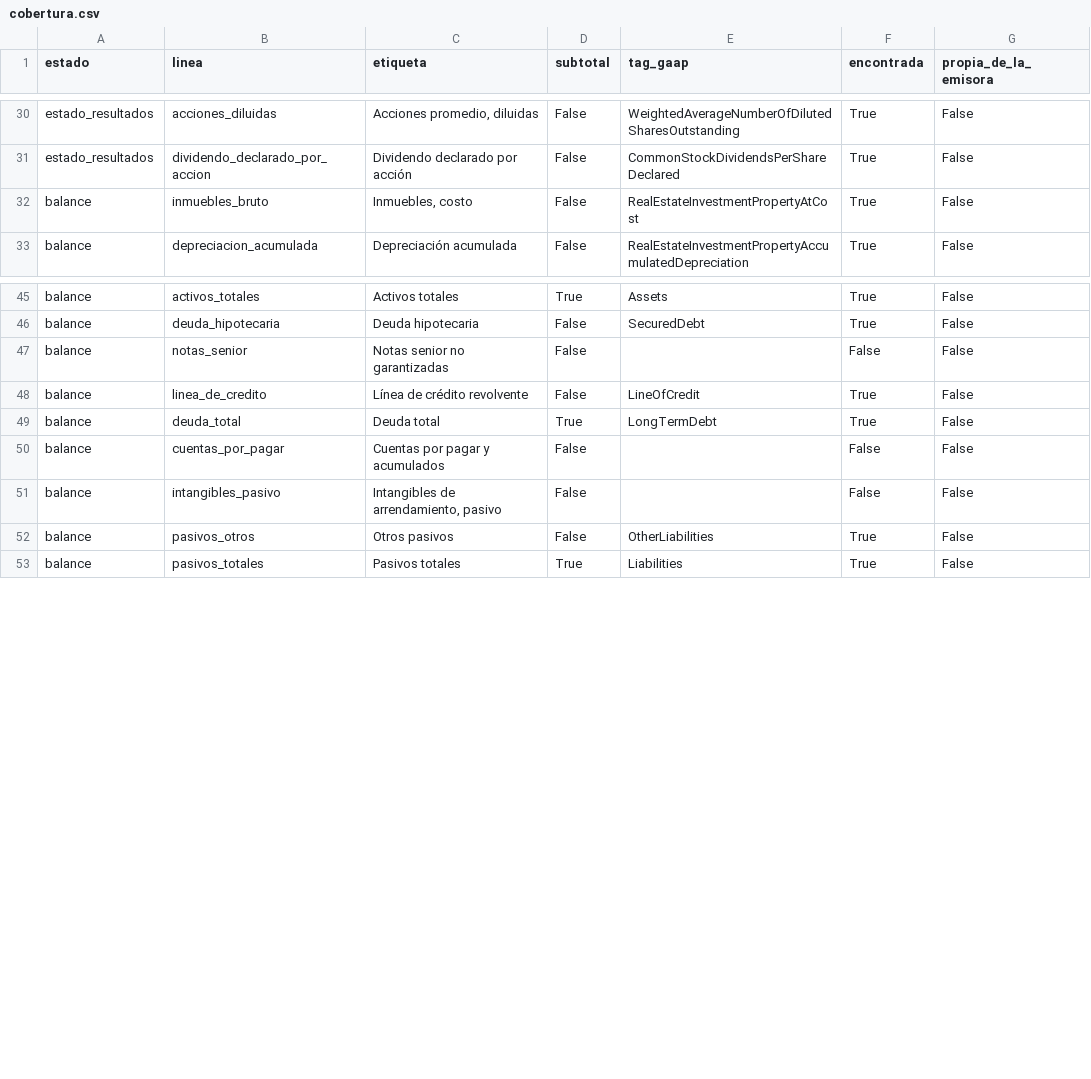
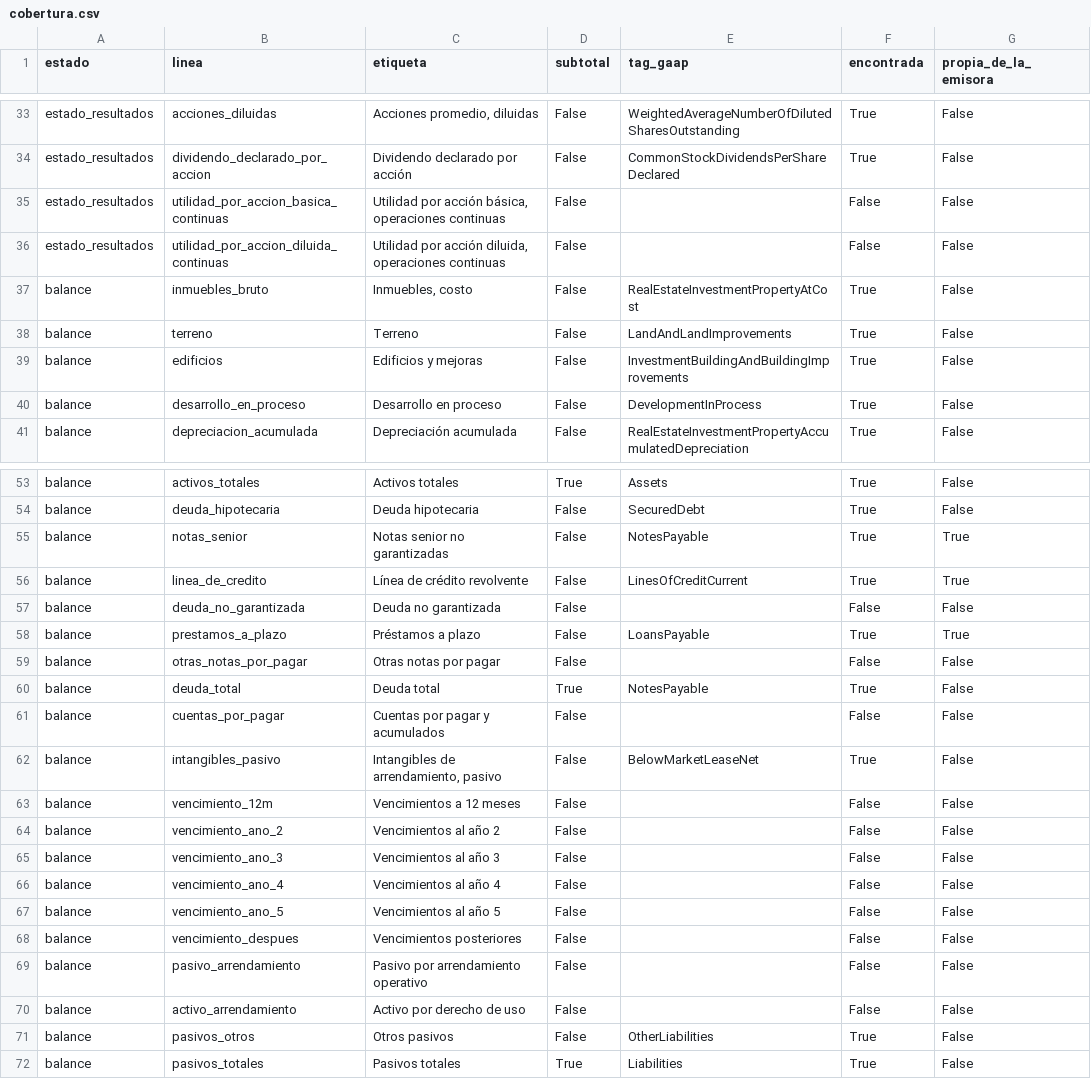
Before and after one commit to CompositeManTrader/Modelo-REITS, a CSV file: data/emisoras/NNN/cobertura.csv, drawn as a sheet; only a part is shown, gaps mark what is left out; the diff covers the shown part only.

```diff
--- a/data/emisoras/NNN/cobertura.csv
+++ b/data/emisoras/NNN/cobertura.csv
@@ -31,3 +34,8 @@ estado_resultados,acciones_diluidas,"Acciones promedio, diluidas",False,Weighted
 estado_resultados,dividendo_declarado_por_accion,Dividendo declarado por acción,False,CommonStockDividendsPerShareDeclared,True,False
+estado_resultados,utilidad_por_accion_basica_continuas,"Utilidad por acción básica, operaciones continuas",False,,False,False
+estado_resultados,utilidad_por_accion_diluida_continuas,"Utilidad por acción diluida, operaciones continuas",False,,False,False
 balance,inmuebles_bruto,"Inmuebles, costo",False,RealEstateInvestmentPropertyAtCost,True,False
+balance,terreno,Terreno,False,LandAndLandImprovements,True,False
+balance,edificios,Edificios y mejoras,False,InvestmentBuildingAndBuildingImprovements,True,False
+balance,desarrollo_en_proceso,Desarrollo en proceso,False,DevelopmentInProcess,True,False
 balance,depreciacion_acumulada,Depreciación acumulada,False,RealEstateInvestmentPropertyAccumulatedDepreciation,True,False
@@ -46,7 +54,18 @@ balance,activos_totales,Activos totales,True,Assets,True,False
 balance,deuda_hipotecaria,Deuda hipotecaria,False,SecuredDebt,True,False
-balance,notas_senior,Notas senior no garantizadas,False,,False,False
-balance,linea_de_credito,Línea de crédito revolvente,False,LineOfCredit,True,False
-balance,deuda_total,Deuda total,True,LongTermDebt,True,False
+balance,notas_senior,Notas senior no garantizadas,False,NotesPayable,True,True
+balance,linea_de_credito,Línea de crédito revolvente,False,LinesOfCreditCurrent,True,True
+balance,deuda_no_garantizada,Deuda no garantizada,False,,False,False
+balance,prestamos_a_plazo,Préstamos a plazo,False,LoansPayable,True,True
+balance,otras_notas_por_pagar,Otras notas por pagar,False,,False,False
+balance,deuda_total,Deuda total,True,NotesPayable,True,False
 balance,cuentas_por_pagar,Cuentas por pagar y acumulados,False,,False,False
-balance,intangibles_pasivo,"Intangibles de arrendamiento, pasivo",False,,False,False
+balance,intangibles_pasivo,"Intangibles de arrendamiento, pasivo",False,BelowMarketLeaseNet,True,False
+balance,vencimiento_12m,Vencimientos a 12 meses,False,,False,False
+balance,vencimiento_ano_2,Vencimientos al año 2,False,,False,False
+balance,vencimiento_ano_3,Vencimientos al año 3,False,,False,False
+balance,vencimiento_ano_4,Vencimientos al año 4,False,,False,False
+balance,vencimiento_ano_5,Vencimientos al año 5,False,,False,False
+balance,vencimiento_despues,Vencimientos posteriores,False,,False,False
+balance,pasivo_arrendamiento,Pasivo por arrendamiento operativo,False,,False,False
+balance,activo_arrendamiento,Activo por derecho de uso,False,,False,False
 balance,pasivos_otros,Otros pasivos,False,OtherLiabilities,True,False
```
Also changed, not shown: 3 added rows and 2 edited cells elsewhere in this file, data/emisoras/NNN/balance.csv, data/emisoras/NNN/estado_resultados_anual.csv, 4 other files.
